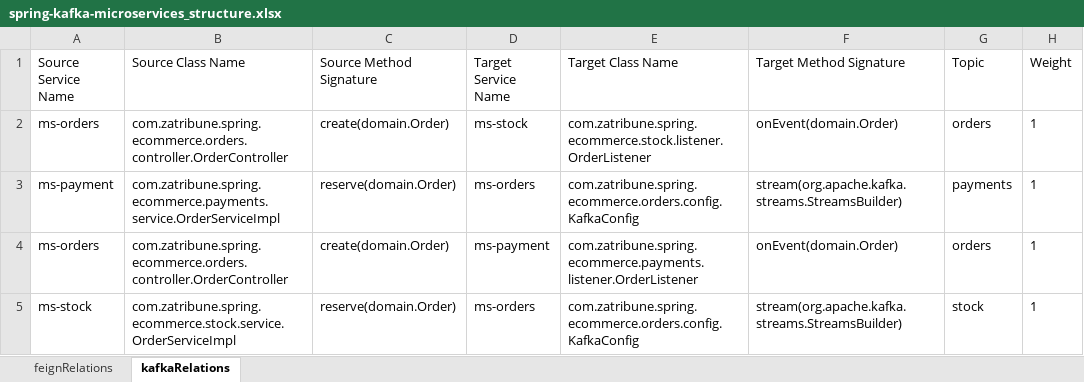
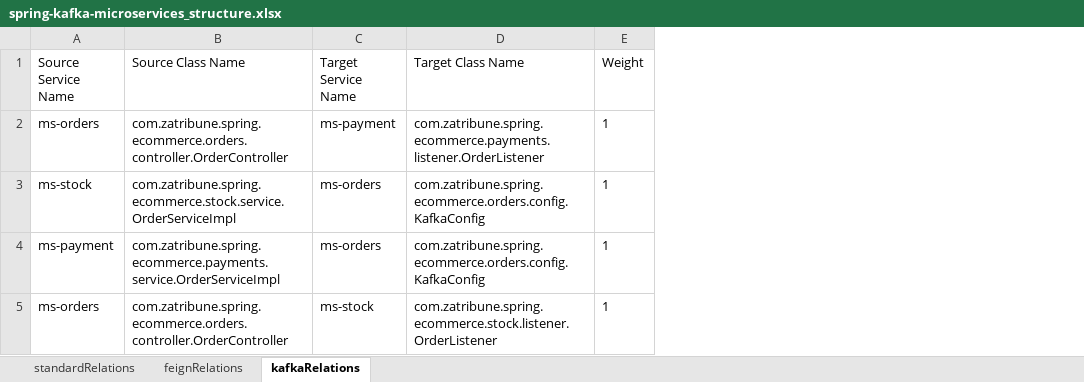
Before and after one commit to kacper1134/MicroserviceMeasure, an Excel workbook: data/spring-kafka-microservices/spring-kafka-microservices_structure.xlsx, sheet kafkaRelations, drawn as a sheet; values as stored, in another font and other column widths than the file's, no borders; removed rows and columns are numbered as before the commit, all else as after; the diff names each change by its address in the sheet, - before the commit and + after, or states it on an @@ line.

```diff
--- a/data/spring-kafka-microservices/spring-kafka-microservices_structure.xlsx (sheet kafkaRelations)
+++ b/data/spring-kafka-microservices/spring-kafka-microservices_structure.xlsx (sheet kafkaRelations)
+sheet tab: standardRelations
-column C (Source Method Signature), rows 4-5: create(domain.Order) | reserve(domain.Order)
-column F (Target Method Signature), rows 4-5: onEvent(domain.Order) | stream(org.apache.kafka.streams.StreamsBuilder)
-column G (Topic), rows 4-5: orders | stock
@@ row 3 moved to row 4: ms-payment @@
@@ row 2 moved to row 5: ms-orders @@
```
Also changed, not shown: sheet feignRelations, data/backend/activity-client_structure.xlsx, data/backend/backend_structure.xlsx, 54 other files.
